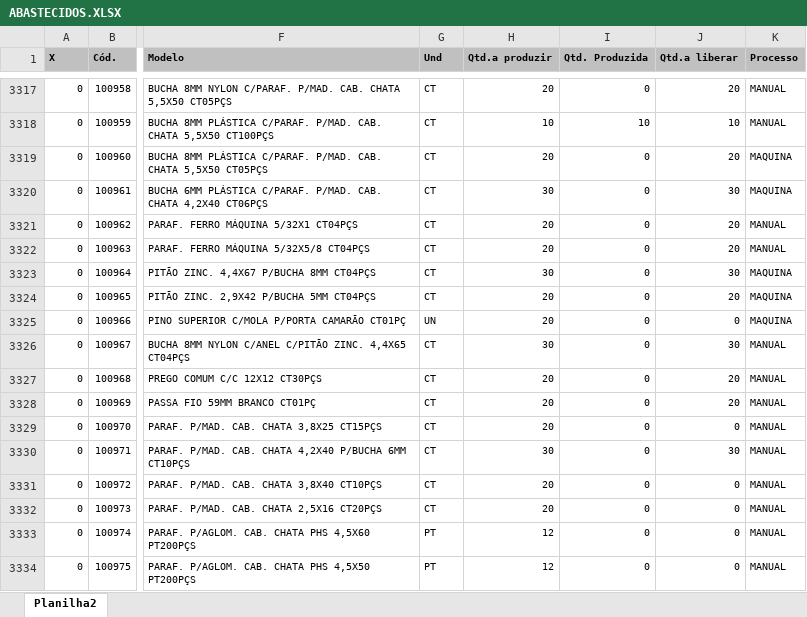
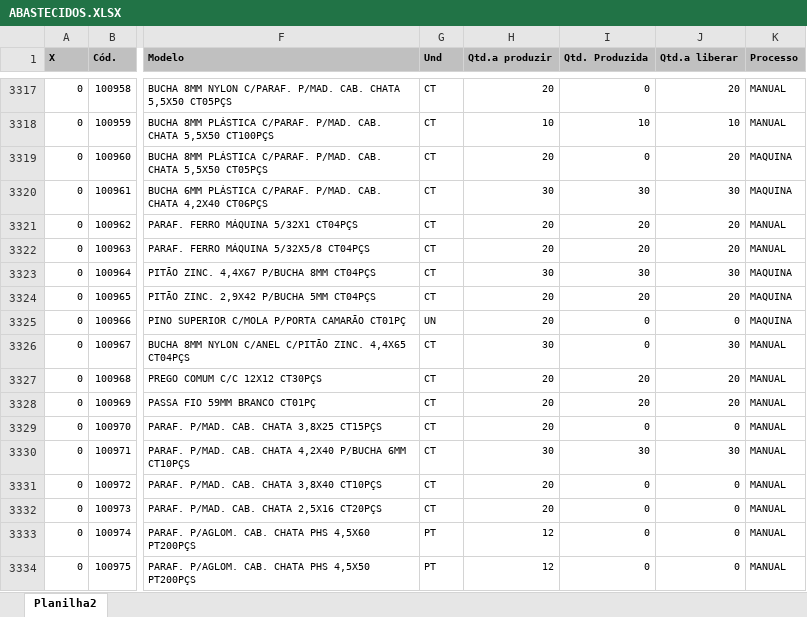
Before and after one commit to zcaus/dash, an Excel workbook: planilha/ABASTECIDOS.XLSX, sheet Planilha2, drawn as a sheet; only a part is shown, gaps mark what is left out; values as stored, in another font and other column widths than the file's, no borders; the diff covers the shown part only; the diff names each change by its address in the sheet, - before the commit and + after, or states it on an @@ line.

```diff
--- a/planilha/ABASTECIDOS.XLSX (sheet Planilha2)
+++ b/planilha/ABASTECIDOS.XLSX (sheet Planilha2)
-I3320 (Qtd. Produzida): 0
+I3320 (Qtd. Produzida): 30
-I3321:I3322 (Qtd. Produzida): 0
+I3321:I3322 (Qtd. Produzida): 20
-I3323 (Qtd. Produzida): 0
+I3323 (Qtd. Produzida): 30
-I3324 (Qtd. Produzida): 0
+I3324 (Qtd. Produzida): 20
-I3327:I3328 (Qtd. Produzida): 0
+I3327:I3328 (Qtd. Produzida): 20
-I3330 (Qtd. Produzida): 0
+I3330 (Qtd. Produzida): 30
```
Also changed, not shown: 29 added rows, 1 removed row and 163 edited cells elsewhere in this sheet, planilha/PEDIDOS_VOLPE8.XLSX, 2 other files.
